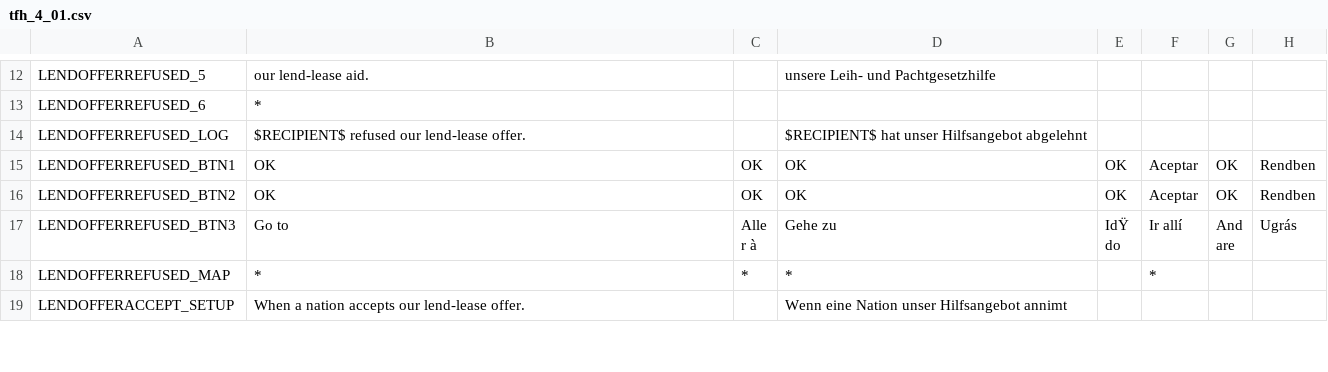
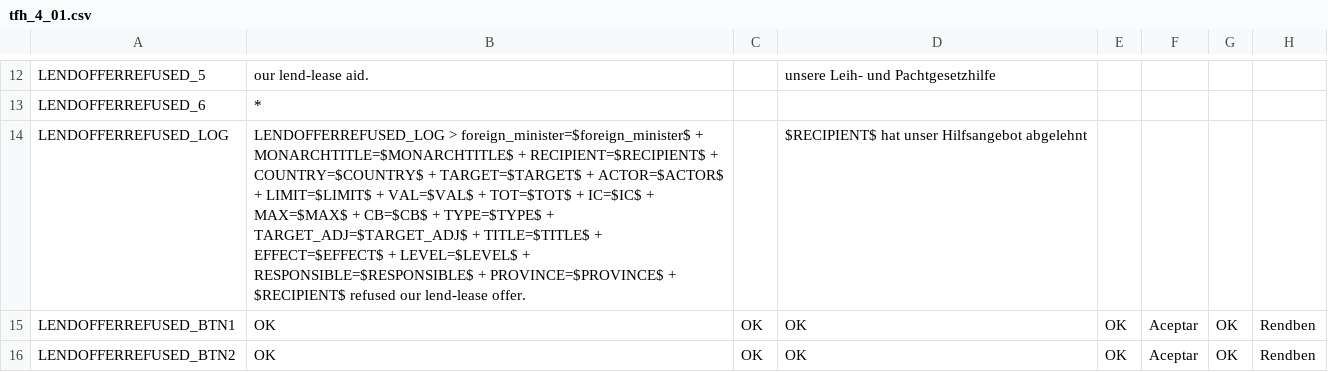
Before and after one commit to lenzls/hoi3_stats, a CSV file: moddir/hoi3_stats/localisation/tfh_4_01.csv, drawn as a sheet; only a part is shown, gaps mark what is left out; the shorter side is filled out with more unchanged rows; the diff covers the shown part only; the diff names each change by its address in the sheet, - before the commit and + after, or states it on an @@ line.

```diff
--- a/moddir/hoi3_stats/localisation/tfh_4_01.csv
+++ b/moddir/hoi3_stats/localisation/tfh_4_01.csv
-B14: $RECIPIENT$ refused…
+B14: LENDOFFERREFUSED_LOG > foreign_minister=$foreign_minister$ + MONARCHTITLE=$MONARCHTITLE$ + RECIPIENT=$RECIPIENT$ + COUNTRY=$COUNTRY$ + TARGET=$TARGET$ + ACTOR=$ACTOR$ + LIMIT=$LIMIT$ + VAL=$VAL$ + TOT=$TOT$ + IC=$IC$ + MAX=$MAX$ + CB=$CB$ + TYPE=$TYPE$ + TARGET_ADJ=$TARGET_ADJ$ + TITLE=$TITLE$ + EFFECT=$EFFECT$ + LEVEL=$LEVEL$ + RESPONSIBLE=$RESPONSIBLE$ + PROVINCE=$PROVINCE$ + $RECIPIENT$ refused…
```
Also changed, not shown: 5 edited cells elsewhere in this file, moddir/hoi3_stats/localisation/gold.csv, moddir/hoi3_stats/localisation/tfh.csv, 7 other files.
